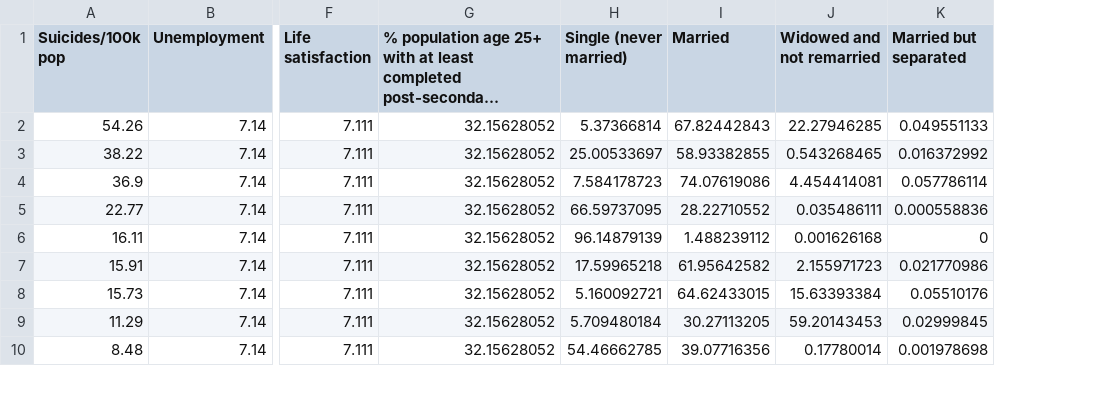
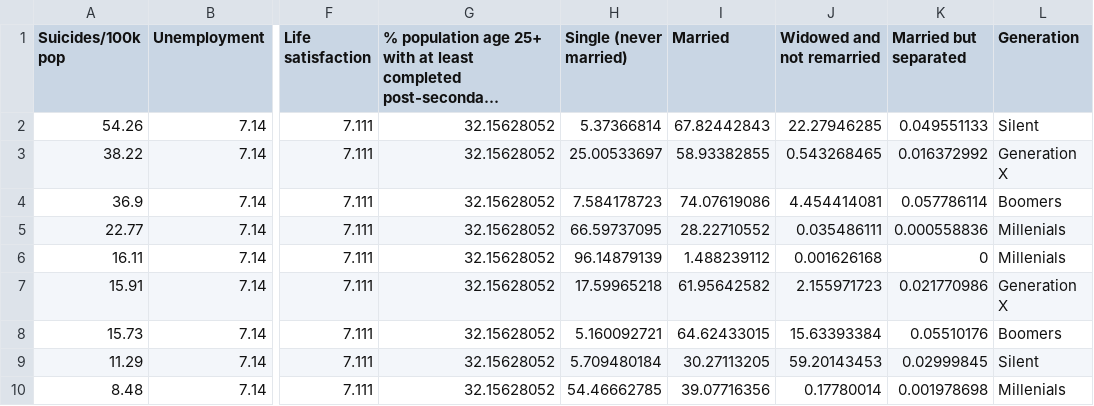
Before and after one commit to Cliffenlee/va, a CSV file: outputFinal.csv, drawn as a sheet; only a part is shown, gaps mark what is left out; long unchanged cells end in …; the diff names each change by its address in the sheet, - before the commit and + after, or states it on an @@ line.

Commit message:
Update outputFinal.csv

```diff
--- a/outputFinal.csv
+++ b/outputFinal.csv
+column L (Generation), rows 2-10: Silent | Generation X | Boomers | Millenials | Millenials | Generation X | Boomers | Silent | Millenials
```
